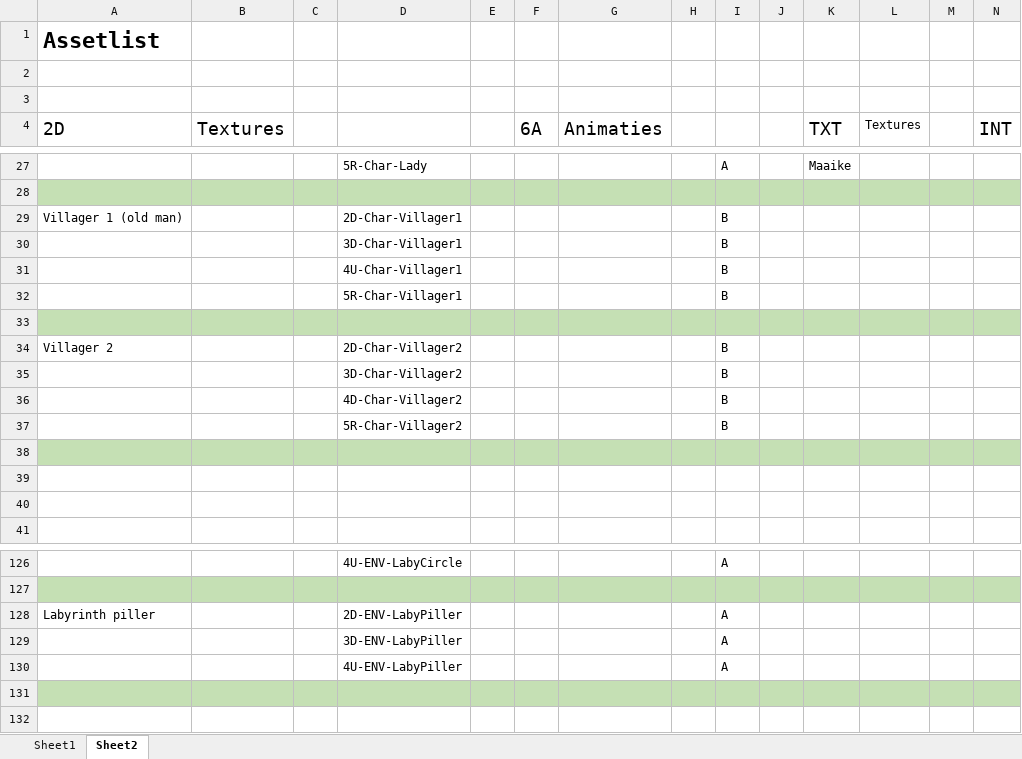
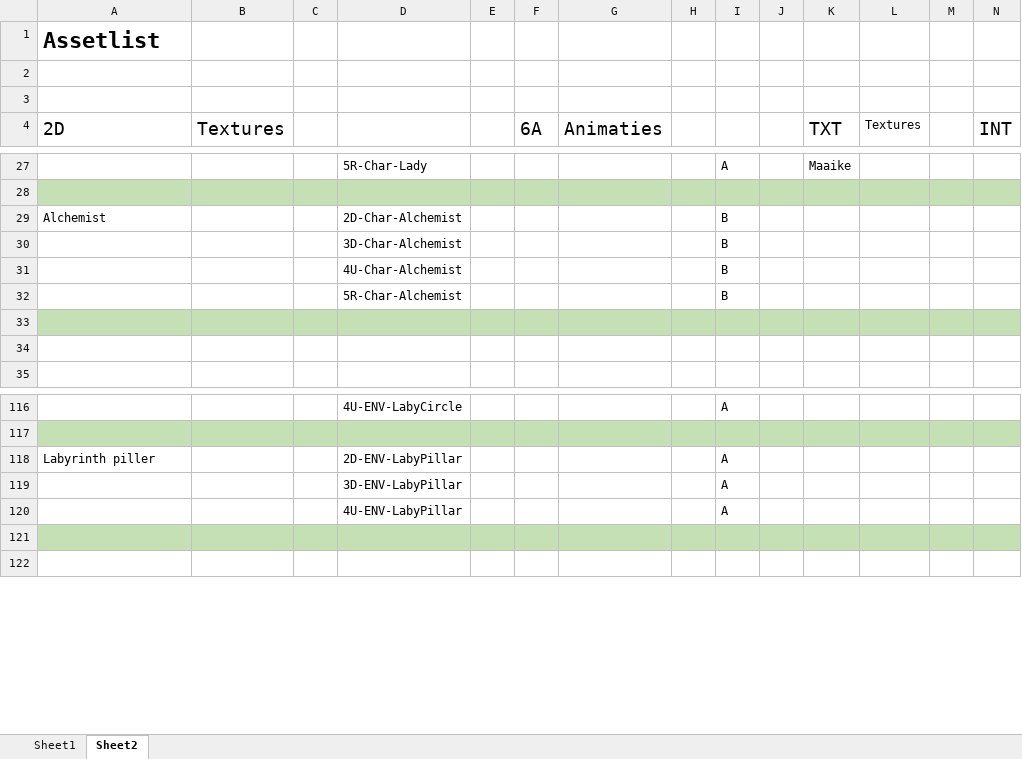
Before and after one commit to Sepi-Florez/Orphanage, an Excel workbook: Documents/AssetList-Planning.xlsx, sheet Sheet2, drawn as a sheet; only a part is shown, gaps mark what is left out; values as stored, in another font and other column widths than the file's, no borders; removed rows and columns are numbered as before the commit, all else as after; rows hold the shown columns only; the diff covers the shown part only; the diff names each change by its address in the sheet, - before the commit and + after, or states it on an @@ line.

```diff
--- a/Documents/AssetList-Planning.xlsx (sheet Sheet2)
+++ b/Documents/AssetList-Planning.xlsx (sheet Sheet2)
-row 29: Villager 1 (old man) |  |  | 2D-Char-Villager1 |  |  |  |  | B
+row 29: Alchemist |  |  | 2D-Char-Alchemist |  |  |  |  | B
-D30: 3D-Char-Villager1
+D30: 3D-Char-Alchemist
-D31: 4U-Char-Villager1
+D31: 4U-Char-Alchemist
-D32: 5R-Char-Villager1
+D32: 5R-Char-Alchemist
-row 33: (empty)
-row 34: Villager 2 |  |  | 2D-Char-Villager2 |  |  |  |  | B
-row 35:  |  |  | 3D-Char-Villager2 |  |  |  |  | B
-row 36:  |  |  | 4D-Char-Villager2 |  |  |  |  | B
-row 37:  |  |  | 5R-Char-Villager2 |  |  |  |  | B
-row 38: (empty)
-A33:N33 fill: none
+A33:N33 fill: #C5E0B4
-D118: 2D-ENV-LabyPiller
+D118: 2D-ENV-LabyPillar
-D119: 3D-ENV-LabyPiller
+D119: 3D-ENV-LabyPillar
-D120: 4U-ENV-LabyPiller
+D120: 4U-ENV-LabyPillar
```
Also changed, not shown: 4 removed rows, 7 edited cells and cell formats elsewhere in this sheet, sheet Sheet1.
